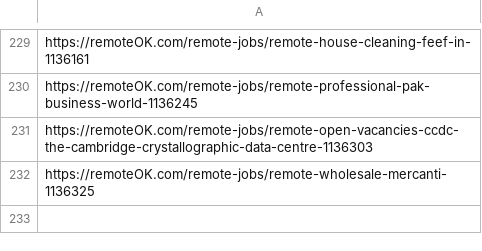
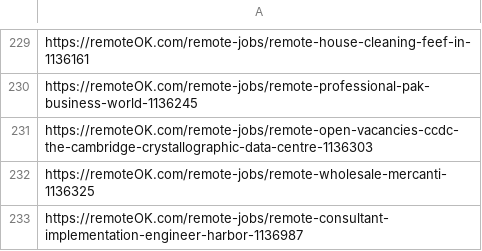
Before and after one commit to victormendoza2/SIG_CONVOCATORIAS, a CSV file: historial.csv, drawn as a sheet; only a part is shown, gaps mark what is left out; the diff names each change by its address in the sheet, - before the commit and + after, or states it on an @@ line.

```diff
--- a/historial.csv
+++ b/historial.csv
+row 233: https://remoteOK.com/remote-jobs/remote-consultant-implementation-engineer-harbor-1136987
```
Also changed, not shown: 1 other file.
